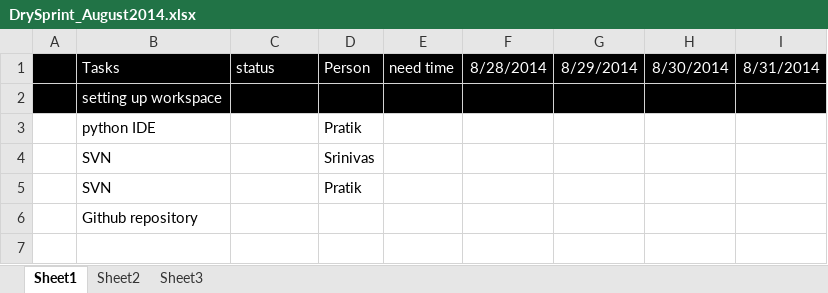
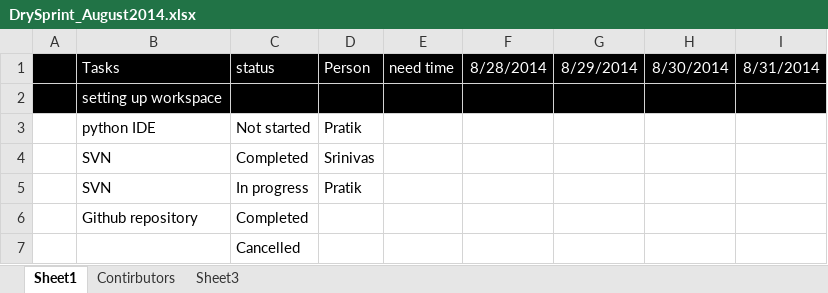
Before and after one commit to Itnug/cocoon, an Excel workbook: Backlog/DrySprint_August2014.xlsx, sheet Sheet1, drawn as a sheet; values as stored, in another font and other column widths than the file's, no borders; the diff names each change by its address in the sheet, - before the commit and + after, or states it on an @@ line.

```diff
--- a/Backlog/DrySprint_August2014.xlsx (sheet Sheet1)
+++ b/Backlog/DrySprint_August2014.xlsx (sheet Sheet1)
-sheet tab: Sheet2
+sheet tab: Contirbutors
-C3: (empty)
+C3: Not started
-C4: (empty)
+C4: Completed
-C5: (empty)
+C5: In progress
-C6: (empty)
+C6: Completed
+row 7:  |  | Cancelled
```
Also changed, not shown: sheet Contirbutors.
